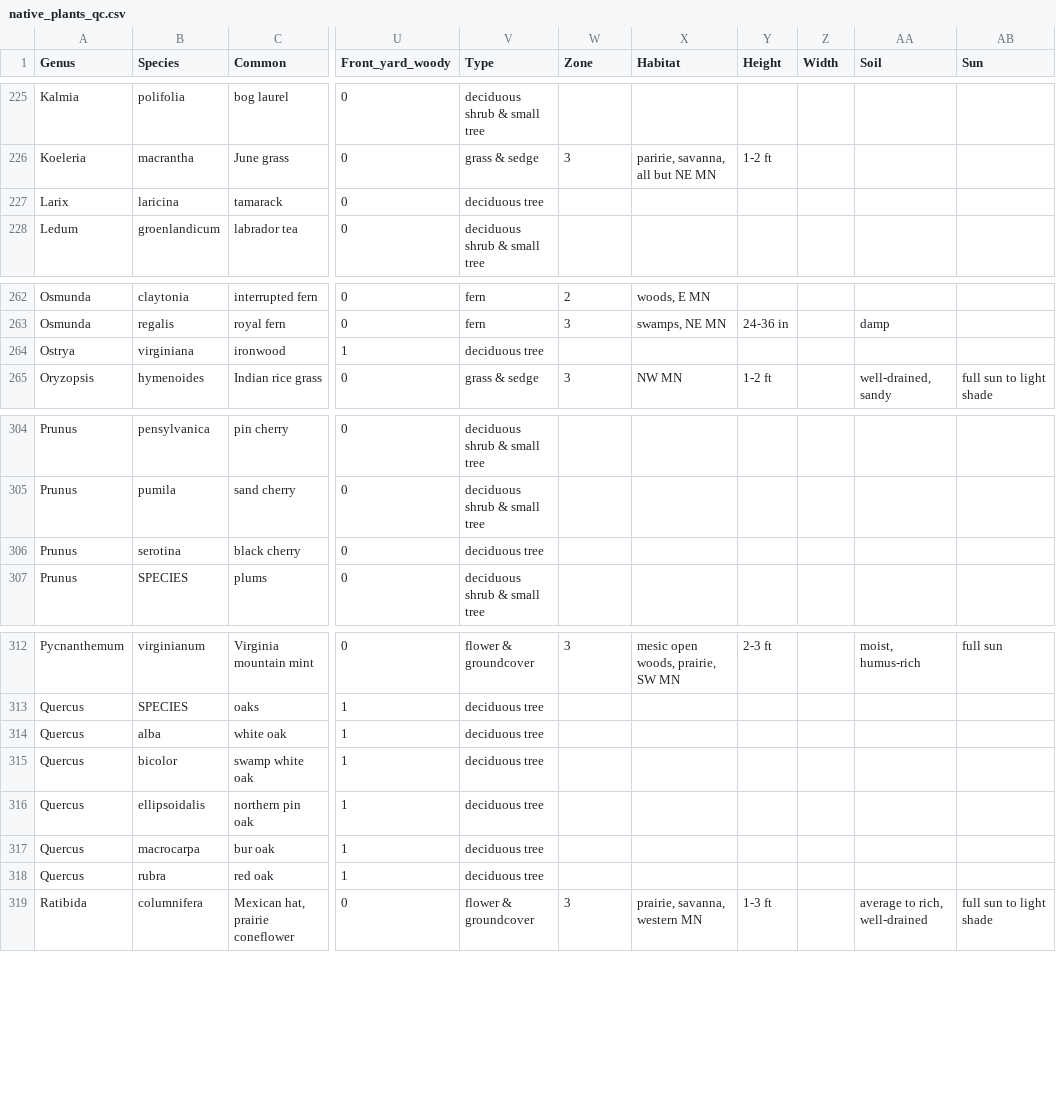
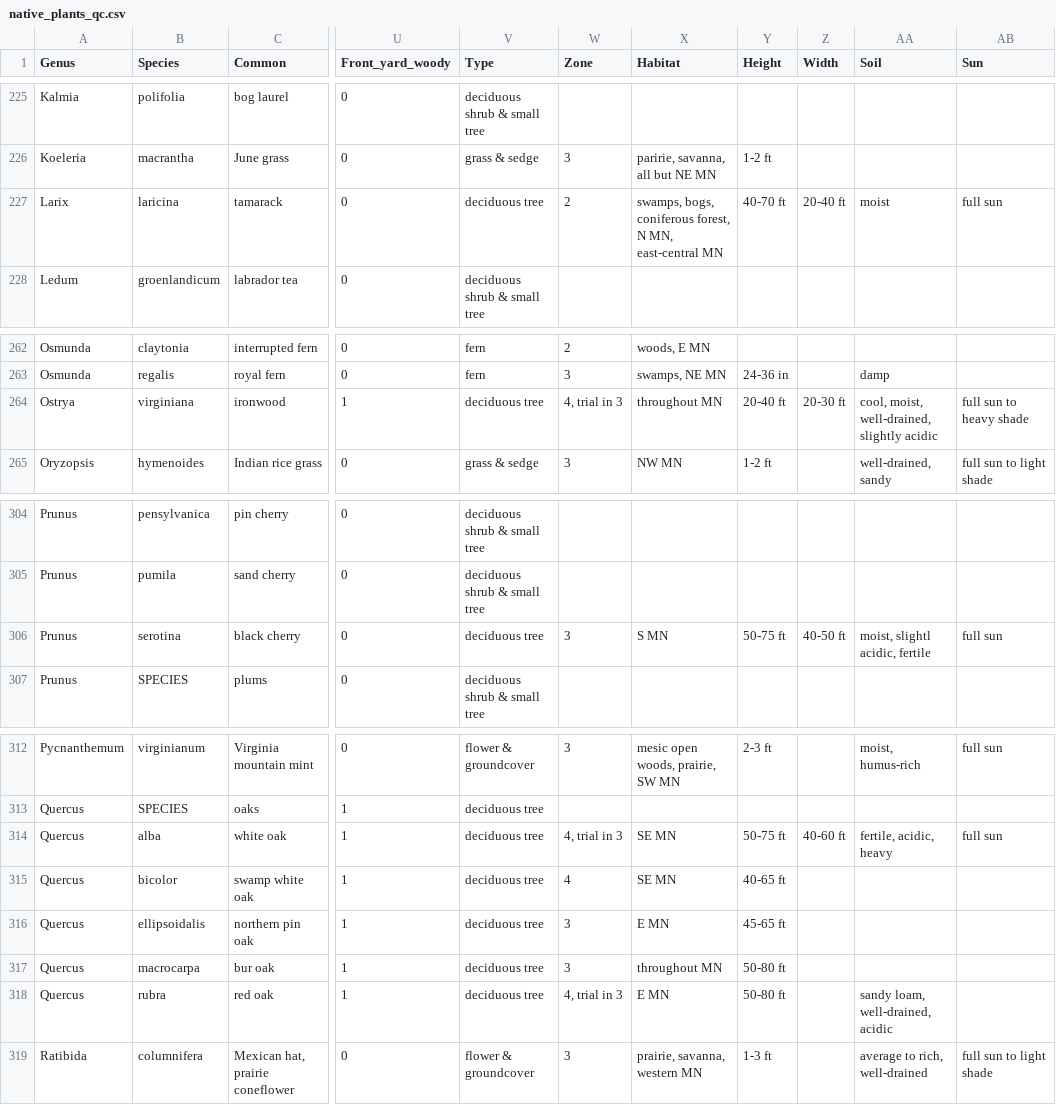
Before and after one commit to thebigez8/native_plants, a CSV file: data/native_plants_qc.csv, drawn as a sheet; only a part is shown, gaps mark what is left out; the diff covers the shown part only; the diff names each change by its address in the sheet, - before the commit and + after, or states it on an @@ line.

```diff
--- a/data/native_plants_qc.csv
+++ b/data/native_plants_qc.csv
-W227 (Zone): (empty)
+W227 (Zone): 2
-X227 (Habitat): (empty)
+X227 (Habitat): swamps, bogs, coniferous forest, N MN, east-central MN
-Y227 (Height): (empty)
+Y227 (Height): 40-70 ft
-Z227 (Width): (empty)
+Z227 (Width): 20-40 ft
-AA227 (Soil): (empty)
+AA227 (Soil): moist
-AB227 (Sun): (empty)
+AB227 (Sun): full sun
-W264 (Zone): (empty)
+W264 (Zone): 4, trial in 3
-X264 (Habitat): (empty)
+X264 (Habitat): throughout MN
-Y264 (Height): (empty)
+Y264 (Height): 20-40 ft
-Z264 (Width): (empty)
+Z264 (Width): 20-30 ft
-AA264 (Soil): (empty)
+AA264 (Soil): cool, moist, well-drained, slightly acidic
-AB264 (Sun): (empty)
+AB264 (Sun): full sun to heavy shade
-W306 (Zone): (empty)
+W306 (Zone): 3
-X306 (Habitat): (empty)
+X306 (Habitat): S MN
-Y306 (Height): (empty)
+Y306 (Height): 50-75 ft
-Z306 (Width): (empty)
+Z306 (Width): 40-50 ft
-AA306 (Soil): (empty)
+AA306 (Soil): moist, slightl acidic, fertile
-AB306 (Sun): (empty)
+AB306 (Sun): full sun
-W314 (Zone): (empty)
+W314 (Zone): 4, trial in 3
-X314:X315 (Habitat): (empty)
+X314:X315 (Habitat): SE MN
-Y314 (Height): (empty)
+Y314 (Height): 50-75 ft
-Z314 (Width): (empty)
+Z314 (Width): 40-60 ft
-AA314 (Soil): (empty)
+AA314 (Soil): fertile, acidic, heavy
-AB314 (Sun): (empty)
+AB314 (Sun): full sun
-W315 (Zone): (empty)
+W315 (Zone): 4
-Y315 (Height): (empty)
+Y315 (Height): 40-65 ft
-W316:W317 (Zone): (empty)
+W316:W317 (Zone): 3
-X316 (Habitat): (empty)
+X316 (Habitat): E MN
-Y316 (Height): (empty)
+Y316 (Height): 45-65 ft
-X317 (Habitat): (empty)
+X317 (Habitat): throughout MN
-Y317:Y318 (Height): (empty)
+Y317:Y318 (Height): 50-80 ft
-W318 (Zone): (empty)
+W318 (Zone): 4, trial in 3
-X318 (Habitat): (empty)
+X318 (Habitat): E MN
-AA318 (Soil): (empty)
+AA318 (Soil): sandy loam, well-drained, acidic
```
Also changed, not shown: 32 edited cells elsewhere in this file.
